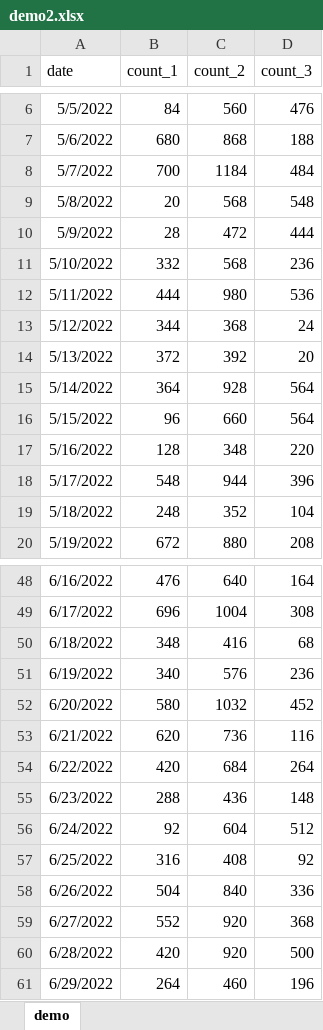
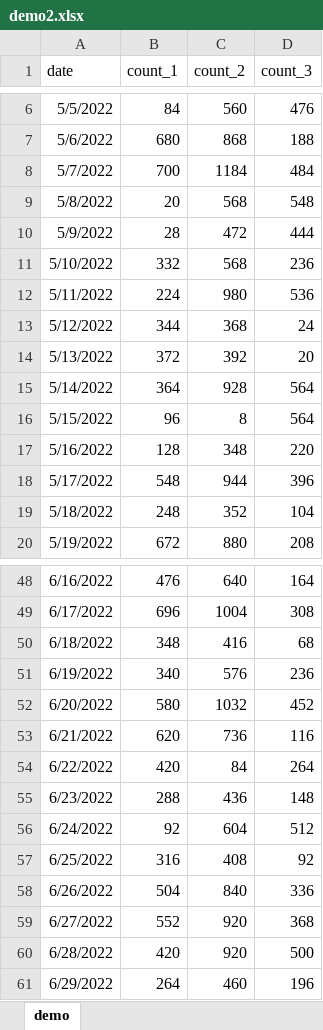
Before and after one commit to bclarke-nes/Introductory-R-and-Rmarkdown, an Excel workbook: demo2.xlsx, sheet demo, drawn as a sheet; only a part is shown, gaps mark what is left out; values as stored, in another font and other column widths than the file's, no borders; the diff names each change by its address in the sheet, - before the commit and + after, or states it on an @@ line.

Commit message:
redrafted to end of data cleaning section

```diff
--- a/demo2.xlsx (sheet demo)
+++ b/demo2.xlsx (sheet demo)
-B12 (count_1): 444
+B12 (count_1): 224
-C16 (count_2): 660
+C16 (count_2): 8
-C54 (count_2): 684
+C54 (count_2): 84
```
Also changed, not shown: 2 other files.
